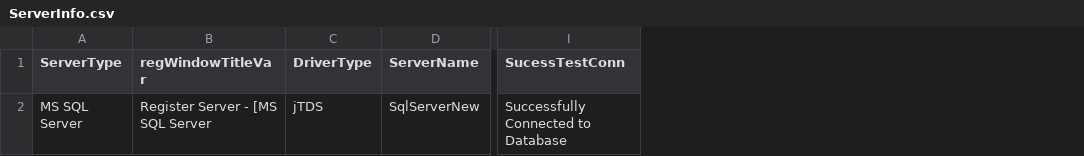
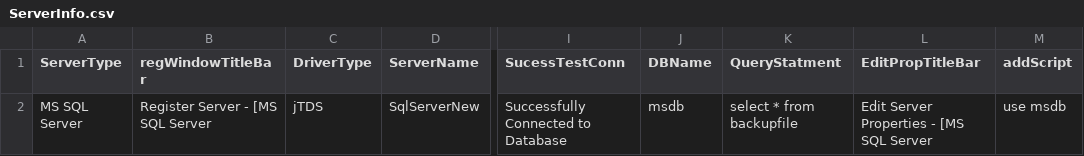
Before and after one commit to ankur-synerzip-idera/automation_idera, a CSV file: ADS_start/ServerInfo.csv, drawn as a sheet; only a part is shown, gaps mark what is left out; the diff names each change by its address in the sheet, - before the commit and + after, or states it on an @@ line.

Commit message:
Update server prop and unregister server

```diff
--- a/ADS_start/ServerInfo.csv
+++ b/ADS_start/ServerInfo.csv
+column J (DBName), row 2: msdb
+column K (QueryStatment), row 2: select * from backupfile
+column L (EditPropTitleBar), row 2: Edit Server Properties - [MS SQL Server
+column M (addScript), row 2: use msdb
-B1: regWindowTitleVar
+B1: regWindowTitleBar
```
Also changed, not shown: ADS_start/bin/Debug/ServerInfo.csv, 39 other files.
